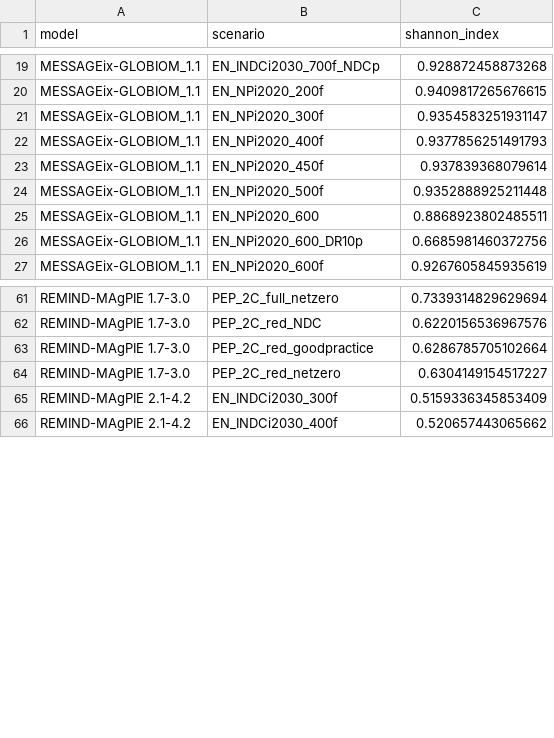
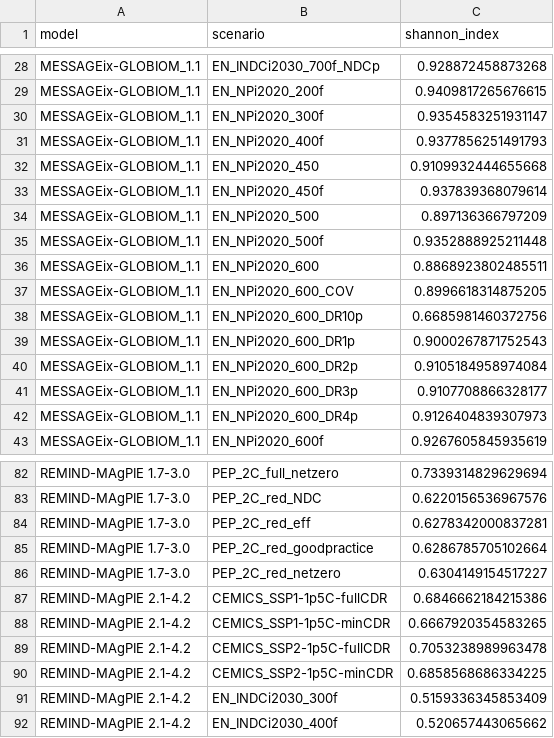
Before and after one commit to hamishbeath/IAMEE, a CSV file: outputs/low_carbon_shannon_diversity_index['C1', 'C2'].csv, drawn as a sheet; only a part is shown, gaps mark what is left out; the diff covers the shown part only.

```diff
--- a/outputs/low_carbon_shannon_diversity_index['C1', 'C2'].csv
+++ b/outputs/low_carbon_shannon_diversity_index['C1', 'C2'].csv
@@ -22,6 +31,13 @@ MESSAGEix-GLOBIOM_1.1,EN_NPi2020_300f,0.9354583251931147
 MESSAGEix-GLOBIOM_1.1,EN_NPi2020_400f,0.9377856251491793
+MESSAGEix-GLOBIOM_1.1,EN_NPi2020_450,0.9109932444655668
 MESSAGEix-GLOBIOM_1.1,EN_NPi2020_450f,0.937839368079614
+MESSAGEix-GLOBIOM_1.1,EN_NPi2020_500,0.897136366797209
 MESSAGEix-GLOBIOM_1.1,EN_NPi2020_500f,0.9352888925211448
 MESSAGEix-GLOBIOM_1.1,EN_NPi2020_600,0.8868923802485511
+MESSAGEix-GLOBIOM_1.1,EN_NPi2020_600_COV,0.8996618314875205
 MESSAGEix-GLOBIOM_1.1,EN_NPi2020_600_DR10p,0.6685981460372756
+MESSAGEix-GLOBIOM_1.1,EN_NPi2020_600_DR1p,0.9000267871752543
+MESSAGEix-GLOBIOM_1.1,EN_NPi2020_600_DR2p,0.9105184958974084
+MESSAGEix-GLOBIOM_1.1,EN_NPi2020_600_DR3p,0.9107708866328177
+MESSAGEix-GLOBIOM_1.1,EN_NPi2020_600_DR4p,0.9126404839307973
 MESSAGEix-GLOBIOM_1.1,EN_NPi2020_600f,0.9267605845935619
@@ -62,4 +83,9 @@ REMIND-MAgPIE 1.7-3.0,PEP_2C_full_netzero,0.7339314829629694
 REMIND-MAgPIE 1.7-3.0,PEP_2C_red_NDC,0.6220156536967576
+REMIND-MAgPIE 1.7-3.0,PEP_2C_red_eff,0.6278342000837281
 REMIND-MAgPIE 1.7-3.0,PEP_2C_red_goodpractice,0.6286785705102664
 REMIND-MAgPIE 1.7-3.0,PEP_2C_red_netzero,0.6304149154517227
+REMIND-MAgPIE 2.1-4.2,CEMICS_SSP1-1p5C-fullCDR,0.6846662184215386
+REMIND-MAgPIE 2.1-4.2,CEMICS_SSP1-1p5C-minCDR,0.6667920354583265
+REMIND-MAgPIE 2.1-4.2,CEMICS_SSP2-1p5C-fullCDR,0.7053238989963478
+REMIND-MAgPIE 2.1-4.2,CEMICS_SSP2-1p5C-minCDR,0.6858568686334225
 REMIND-MAgPIE 2.1-4.2,EN_INDCi2030_300f,0.5159336345853409
```
Also changed, not shown: 34 added rows elsewhere in this file, outputs/economic_scores['C1', 'C2'].csv, outputs/energy_supply_investment_score['C1', 'C2'].csv, 27 other files.
